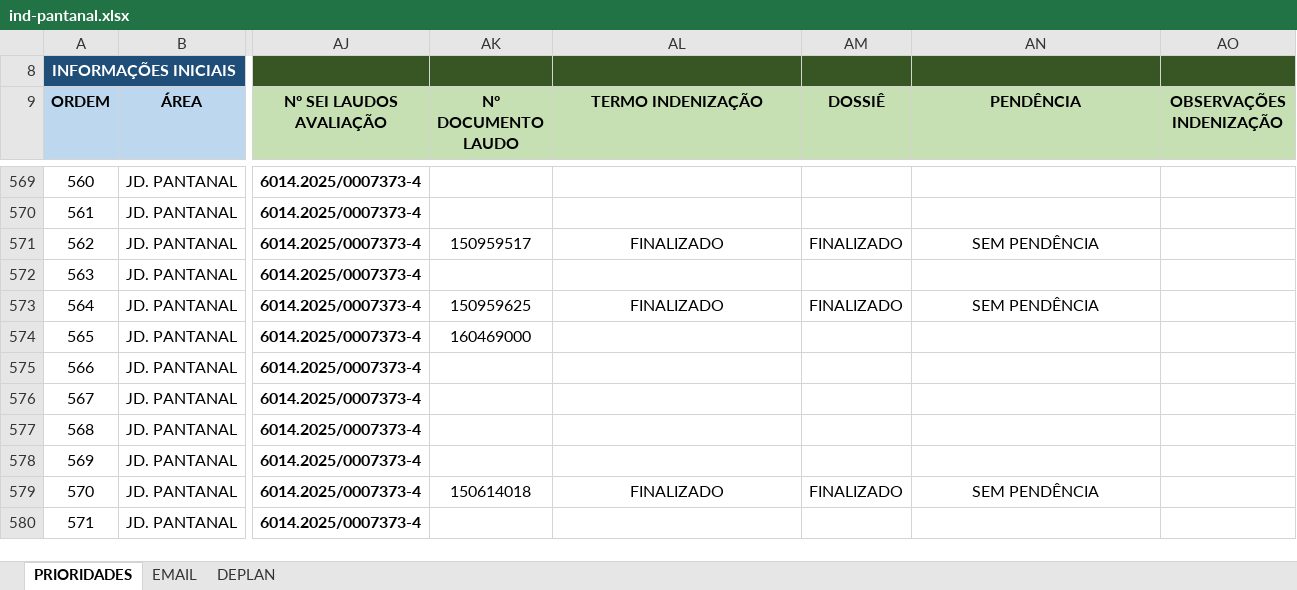
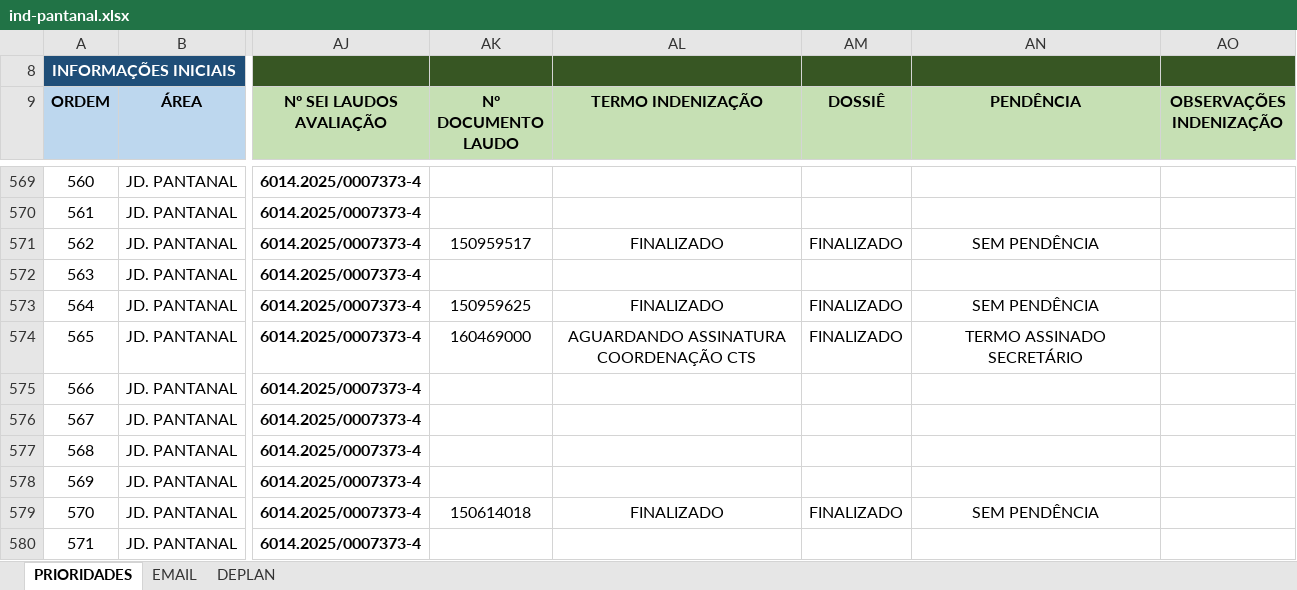
Before and after one commit to secretariahabitacao/painel-cts-habitacao, an Excel workbook: ind-pantanal.xlsx, sheet PRIORIDADES, drawn as a sheet; only a part is shown, gaps mark what is left out; values as stored, in another font and other column widths than the file's, no borders; conditional formats not drawn; the diff names each change by its address in the sheet, - before the commit and + after, or states it on an @@ line.

Commit message:
Sync: ind-pantanal.xlsx - 24/07/2026 15:39

```diff
--- a/ind-pantanal.xlsx (sheet PRIORIDADES)
+++ b/ind-pantanal.xlsx (sheet PRIORIDADES)
-AL574 (TERMO INDENIZAÇÃO): (empty)
+AL574 (TERMO INDENIZAÇÃO): AGUARDANDO ASSINATURA COORDENAÇÃO CTS
-AM574 (DOSSIÊ): (empty)
+AM574 (DOSSIÊ): FINALIZADO
-AN574 (PENDÊNCIA): (empty)
+AN574 (PENDÊNCIA): TERMO ASSINADO SECRETÁRIO
```
